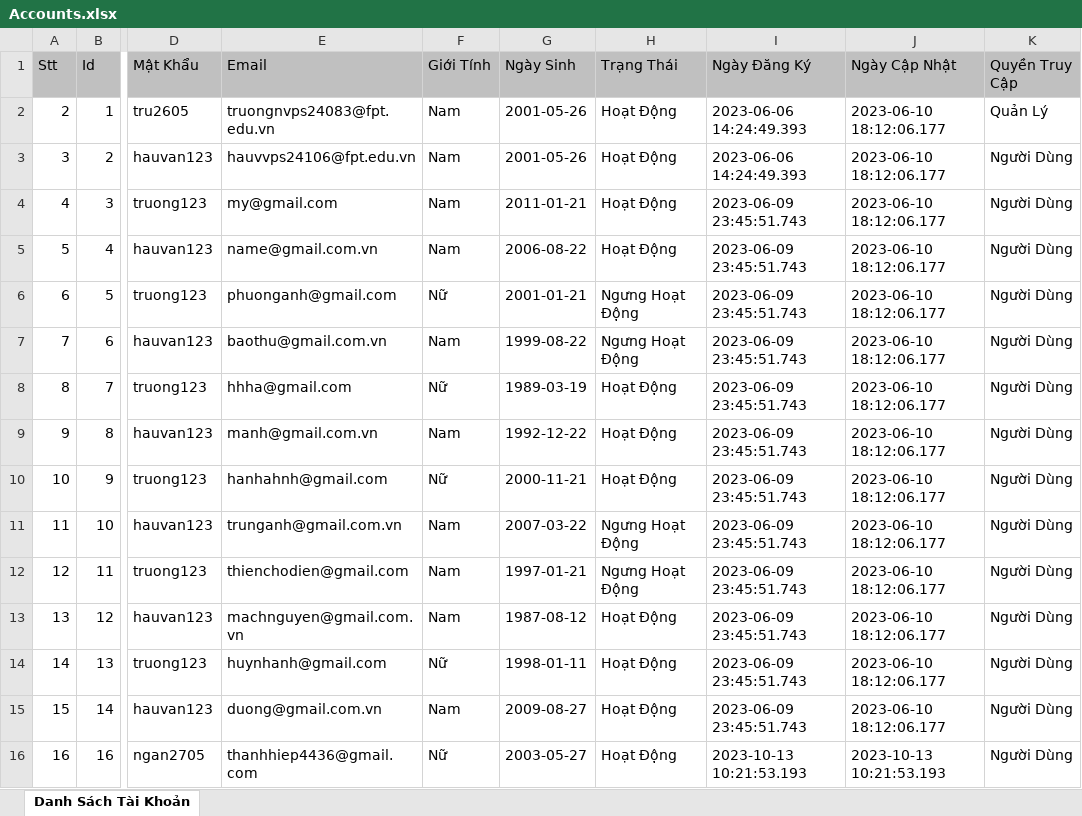
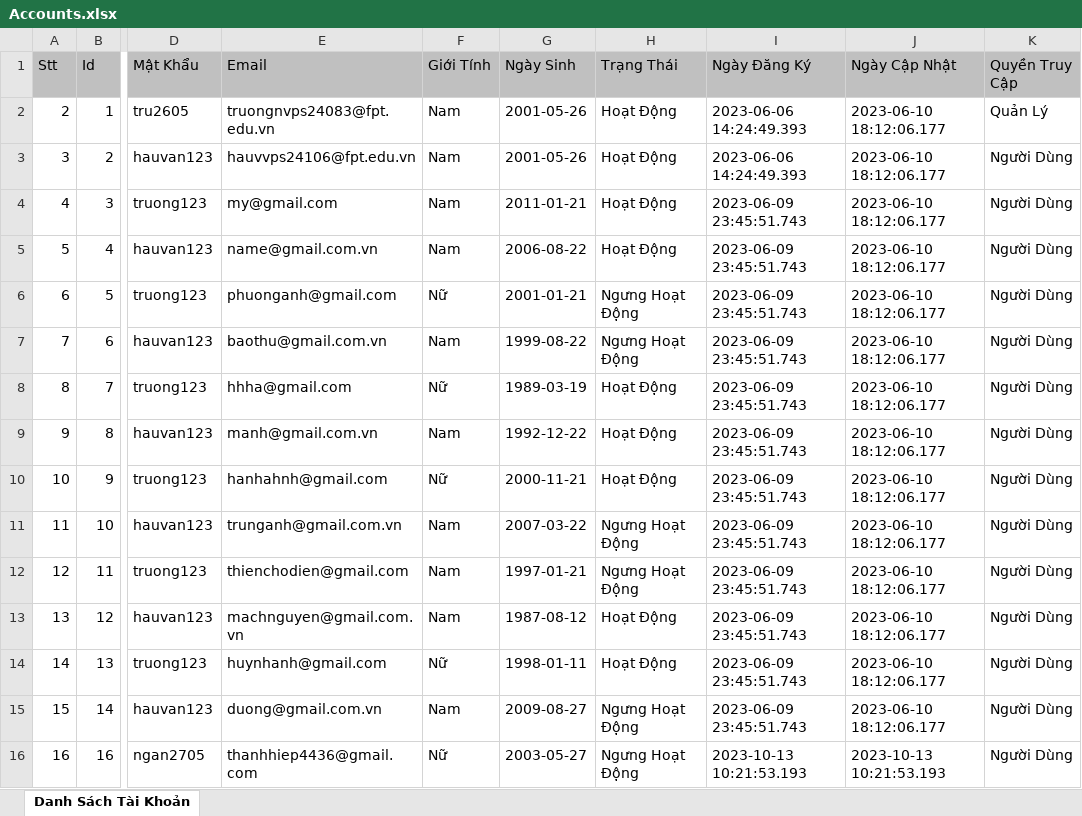
Before and after one commit to truongnguyenfpthcm2605/HTMobile, an Excel workbook: src/main/webapp/document/Accounts.xlsx, sheet Danh Sách Tài Khoản, drawn as a sheet; only a part is shown, gaps mark what is left out; values as stored, in another font and other column widths than the file's, no borders; the diff names each change by its address in the sheet, - before the commit and + after, or states it on an @@ line.

```diff
--- a/src/main/webapp/document/Accounts.xlsx (sheet Danh Sách Tài Khoản)
+++ b/src/main/webapp/document/Accounts.xlsx (sheet Danh Sách Tài Khoản)
-H15:H16 (Trạng Thái): Hoạt Động
+H15:H16 (Trạng Thái): Ngưng Hoạt Động
```
Also changed, not shown: 5 other files.
